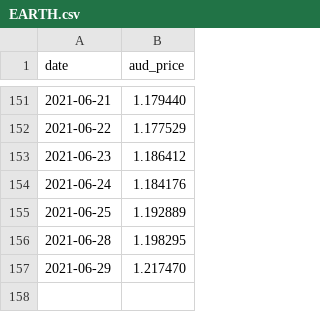
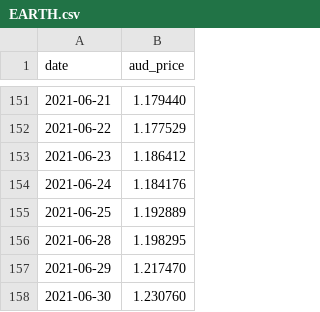
Before and after one commit to GavinEke/SpaceshipVoyager, a CSV file: datasets/EARTH.csv, drawn as a sheet; only a part is shown, gaps mark what is left out; the diff names each change by its address in the sheet, - before the commit and + after, or states it on an @@ line.

Commit message:
Daily unit prices update

```diff
--- a/datasets/EARTH.csv
+++ b/datasets/EARTH.csv
+row 158: 2021-06-30 | 1.230760
```
Also changed, not shown: datasets/INDEX.csv, datasets/UNIVERSE.csv, 3 other files.
